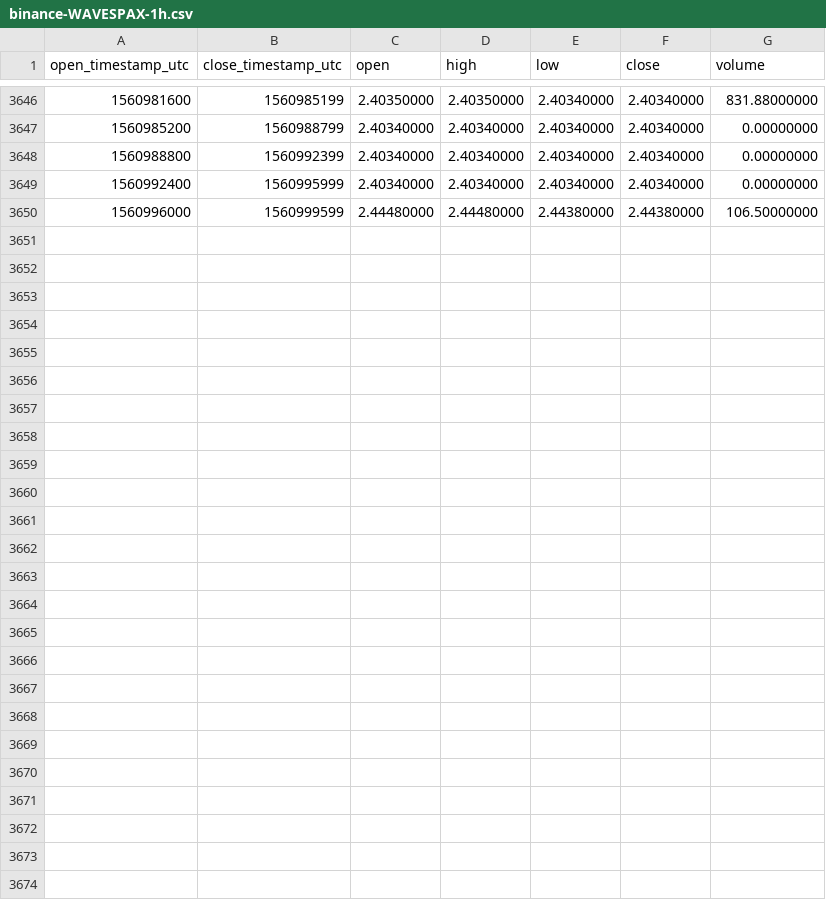
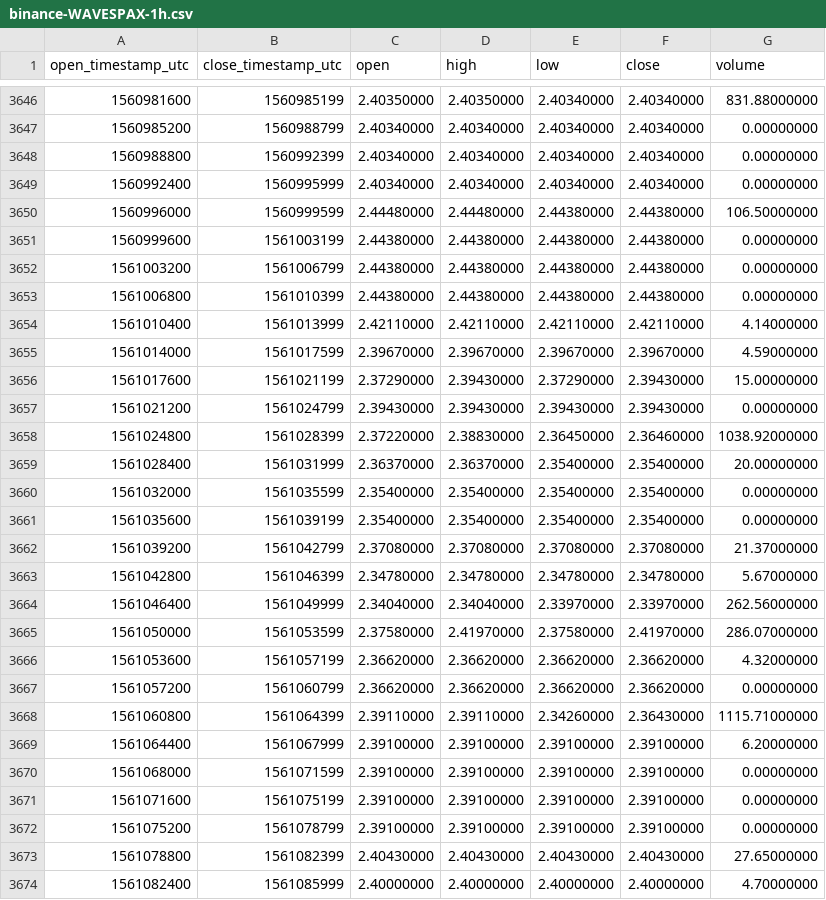
Before and after one commit to cryptobigbro/binance-WAVESPAX, a CSV file: binance-WAVESPAX-1h.csv, drawn as a sheet; only a part is shown, gaps mark what is left out; the diff names each change by its address in the sheet, - before the commit and + after, or states it on an @@ line.

Commit message:
Update OHLCV data.

```diff
--- a/binance-WAVESPAX-1h.csv
+++ b/binance-WAVESPAX-1h.csv
+row 3651: 1560999600 | 1561003199 | 2.44380000 | 2.44380000 | 2.44380000 | 2.44380000 | 0.00000000
+row 3652: 1561003200 | 1561006799 | 2.44380000 | 2.44380000 | 2.44380000 | 2.44380000 | 0.00000000
+row 3653: 1561006800 | 1561010399 | 2.44380000 | 2.44380000 | 2.44380000 | 2.44380000 | 0.00000000
+row 3654: 1561010400 | 1561013999 | 2.42110000 | 2.42110000 | 2.42110000 | 2.42110000 | 4.14000000
+row 3655: 1561014000 | 1561017599 | 2.39670000 | 2.39670000 | 2.39670000 | 2.39670000 | 4.59000000
+row 3656: 1561017600 | 1561021199 | 2.37290000 | 2.39430000 | 2.37290000 | 2.39430000 | 15.00000000
+row 3657: 1561021200 | 1561024799 | 2.39430000 | 2.39430000 | 2.39430000 | 2.39430000 | 0.00000000
+row 3658: 1561024800 | 1561028399 | 2.37220000 | 2.38830000 | 2.36450000 | 2.36460000 | 1038.92000000
+row 3659: 1561028400 | 1561031999 | 2.36370000 | 2.36370000 | 2.35400000 | 2.35400000 | 20.00000000
+row 3660: 1561032000 | 1561035599 | 2.35400000 | 2.35400000 | 2.35400000 | 2.35400000 | 0.00000000
+row 3661: 1561035600 | 1561039199 | 2.35400000 | 2.35400000 | 2.35400000 | 2.35400000 | 0.00000000
+row 3662: 1561039200 | 1561042799 | 2.37080000 | 2.37080000 | 2.37080000 | 2.37080000 | 21.37000000
+row 3663: 1561042800 | 1561046399 | 2.34780000 | 2.34780000 | 2.34780000 | 2.34780000 | 5.67000000
+row 3664: 1561046400 | 1561049999 | 2.34040000 | 2.34040000 | 2.33970000 | 2.33970000 | 262.56000000
+row 3665: 1561050000 | 1561053599 | 2.37580000 | 2.41970000 | 2.37580000 | 2.41970000 | 286.07000000
+row 3666: 1561053600 | 1561057199 | 2.36620000 | 2.36620000 | 2.36620000 | 2.36620000 | 4.32000000
+row 3667: 1561057200 | 1561060799 | 2.36620000 | 2.36620000 | 2.36620000 | 2.36620000 | 0.00000000
+row 3668: 1561060800 | 1561064399 | 2.39110000 | 2.39110000 | 2.34260000 | 2.36430000 | 1115.71000000
+row 3669: 1561064400 | 1561067999 | 2.39100000 | 2.39100000 | 2.39100000 | 2.39100000 | 6.20000000
+row 3670: 1561068000 | 1561071599 | 2.39100000 | 2.39100000 | 2.39100000 | 2.39100000 | 0.00000000
+row 3671: 1561071600 | 1561075199 | 2.39100000 | 2.39100000 | 2.39100000 | 2.39100000 | 0.00000000
+row 3672: 1561075200 | 1561078799 | 2.39100000 | 2.39100000 | 2.39100000 | 2.39100000 | 0.00000000
+row 3673: 1561078800 | 1561082399 | 2.40430000 | 2.40430000 | 2.40430000 | 2.40430000 | 27.65000000
+row 3674: 1561082400 | 1561085999 | 2.40000000 | 2.40000000 | 2.40000000 | 2.40000000 | 4.70000000
```
Also changed, not shown: binance-WAVESPAX-1d.csv.
